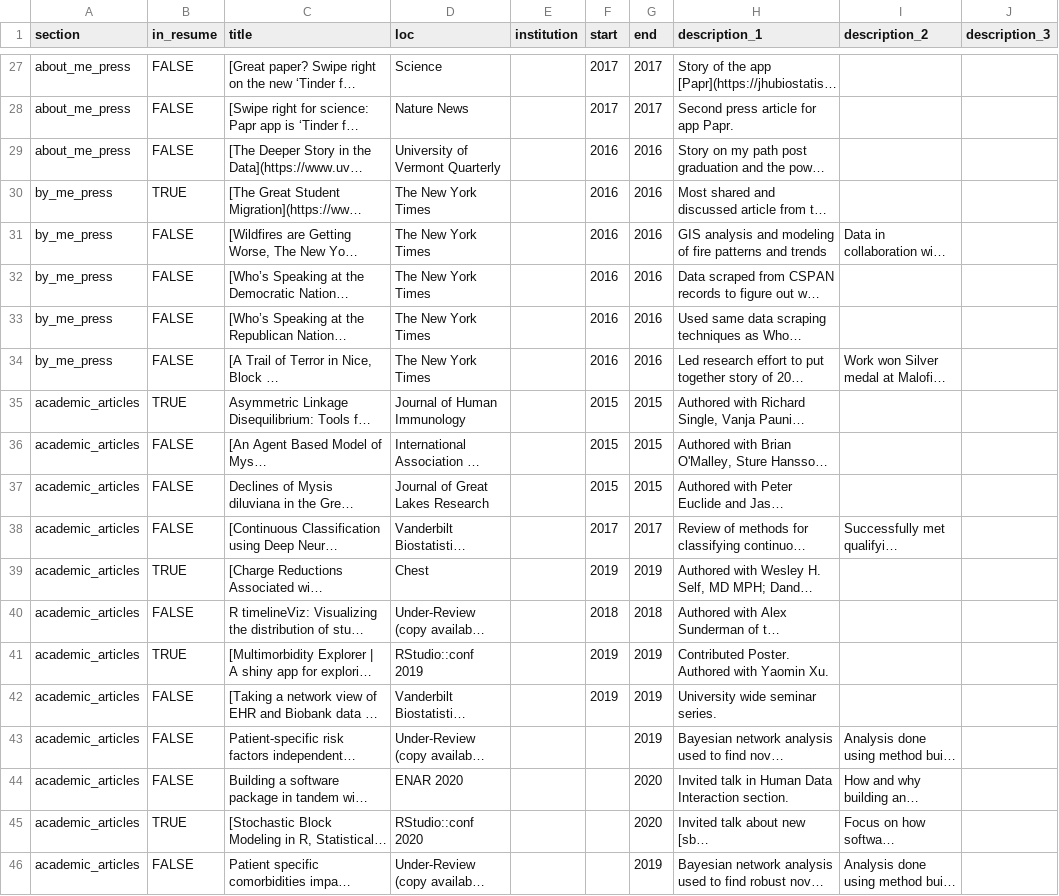
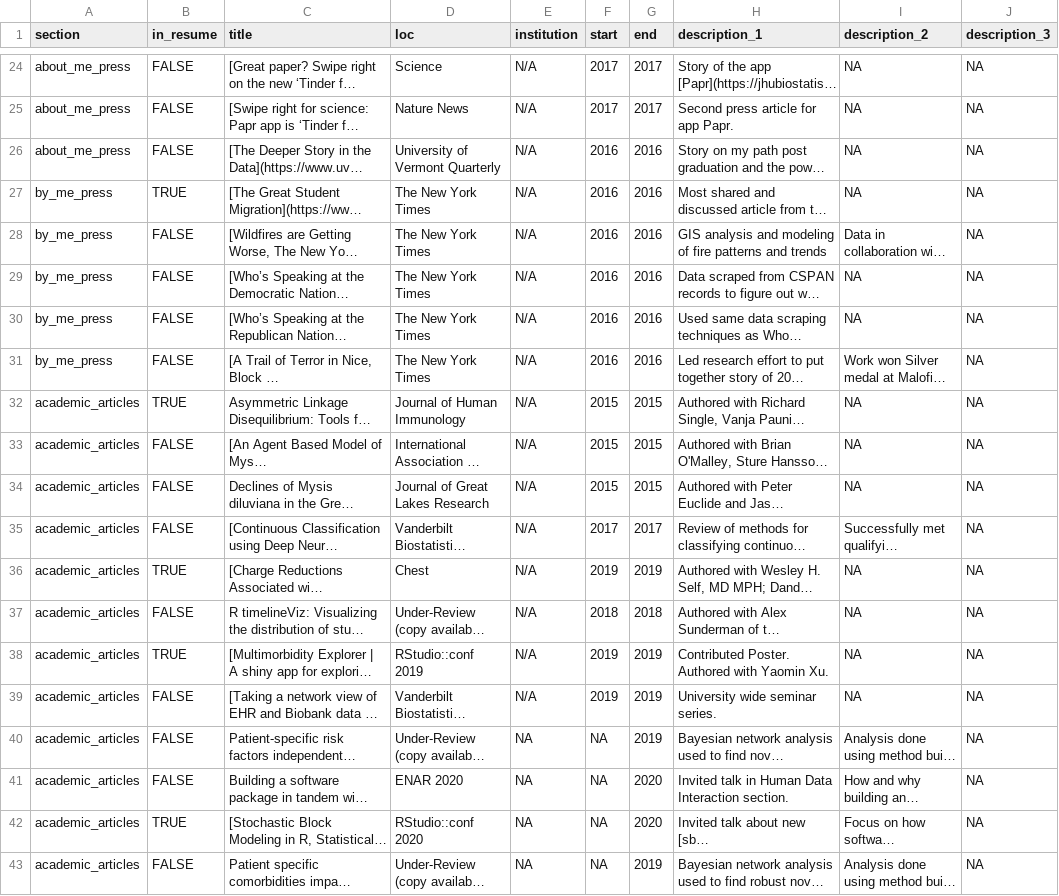
Before and after one commit to alexandrehsd/cv, a CSV file: csvs/positions.csv, drawn as a sheet; only a part is shown, gaps mark what is left out; long unchanged cells end in …; addresses are those after the commit; the diff covers the shown part only; the diff names each change by its address in the sheet, - before the commit and + after, or states it on an @@ line.

```diff
--- a/csvs/positions.csv
+++ b/csvs/positions.csv
-E24:E39 (institution): (empty)
+E24:E39 (institution): N/A
-I24:I27 (description_2): (empty)
+I24:I27 (description_2): NA
-J24:J43 (description_3): (empty)
+J24:J43 (description_3): NA
-I29:I30 (description_2): (empty)
+I29:I30 (description_2): NA
-I32:I34 (description_2): (empty)
+I32:I34 (description_2): NA
-I36:I39 (description_2): (empty)
+I36:I39 (description_2): NA
-E40:E43 (institution): (empty)
+E40:E43 (institution): NA
-F40:F43 (start): (empty)
+F40:F43 (start): NA
```
Also changed, not shown: 3 added rows, 6 removed rows and 44 edited cells elsewhere in this file.
